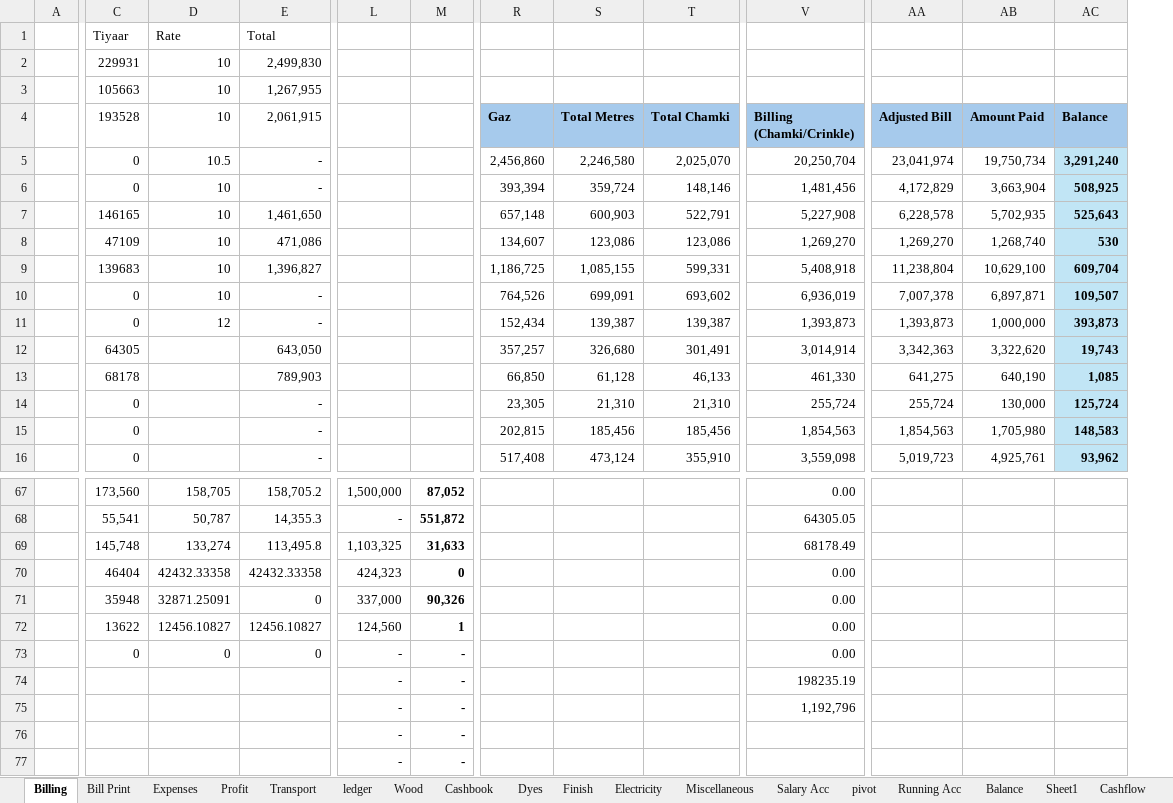
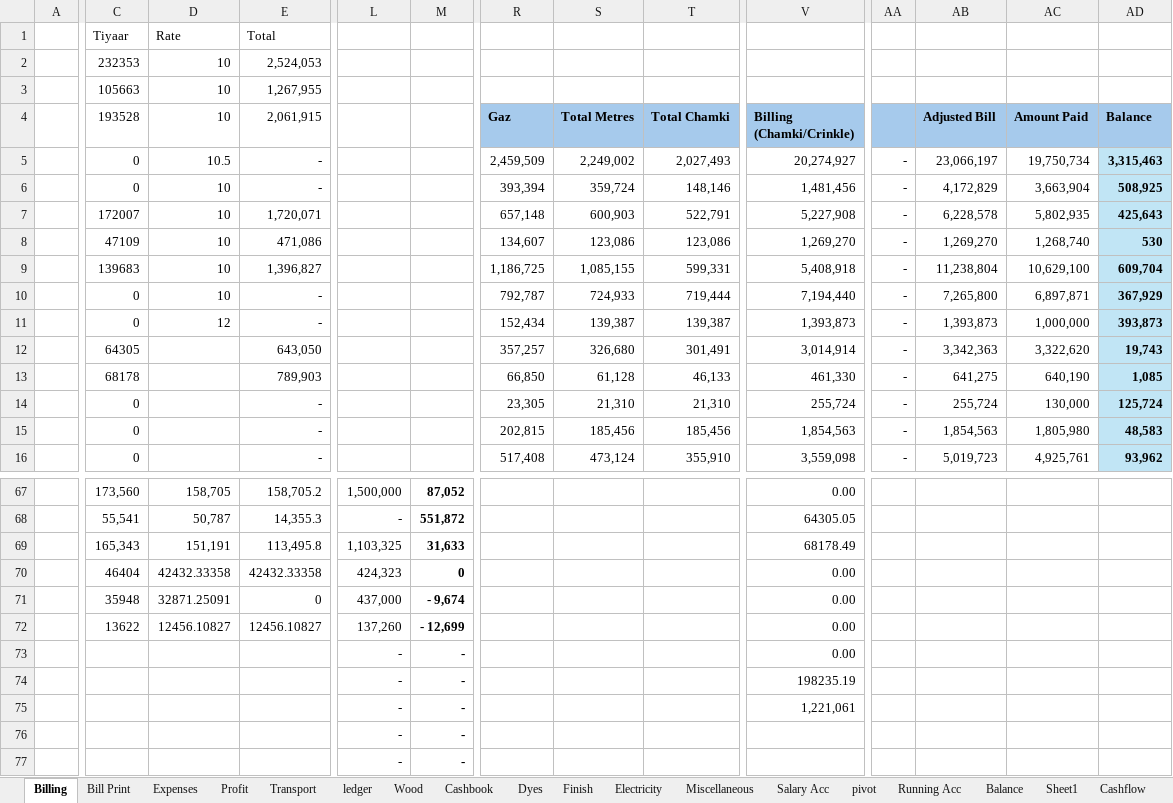
Before and after one commit to omerrazzaq4/AlHamd_Nov, an Excel workbook: Factory_Khata_November.xlsx, sheet Billing, drawn as a sheet; only a part is shown, gaps mark what is left out; values as stored, in another font and other column widths than the file's, no borders; table styles not drawn; addresses are those after the commit; the diff covers the shown part only; the diff names each change by its address in the sheet, - before the commit and + after, or states it on an @@ line.

```diff
--- a/Factory_Khata_November.xlsx (sheet Billing)
+++ b/Factory_Khata_November.xlsx (sheet Billing)
+column AA, rows 5-16: all -
-C2 (193528): 229931
+C2 (193528): 232353
-E2 (2,061,915): 2,499,830
+E2 (2,061,915): 2,524,053
-R5 (Gaz): 2,456,860
+R5 (Gaz): 2,459,509
-S5 (Total Metres): 2,246,580
+S5 (Total Metres): 2,249,002
-T5 (Total Chamki): 2,025,070
+T5 (Total Chamki): 2,027,493
-V5 (Billing (Chamki/Crinkle)): 20,250,704
+V5 (Billing (Chamki/Crinkle)): 20,274,927
-AB5 (Adjusted Bill): 23,041,974
+AB5 (Adjusted Bill): 23,066,197
-AD5 (Balance): 3,291,240
+AD5 (Balance): 3,315,463
-C7 (193528): 146165
+C7 (193528): 172007
-E7 (2,061,915): 1,461,650
+E7 (2,061,915): 1,720,071
-AC7 (Amount Paid): 5,702,935
+AC7 (Amount Paid): 5,802,935
-AD7 (Balance): 525,643
+AD7 (Balance): 425,643
-R10 (Gaz): 764,526
+R10 (Gaz): 792,787
-S10 (Total Metres): 699,091
+S10 (Total Metres): 724,933
-T10 (Total Chamki): 693,602
+T10 (Total Chamki): 719,444
-V10 (Billing (Chamki/Crinkle)): 6,936,019
+V10 (Billing (Chamki/Crinkle)): 7,194,440
-AB10 (Adjusted Bill): 7,007,378
+AB10 (Adjusted Bill): 7,265,800
-AD10 (Balance): 109,507
+AD10 (Balance): 367,929
-AC15 (Amount Paid): 1,705,980
+AC15 (Amount Paid): 1,805,980
-AD15 (Balance): 148,583
+AD15 (Balance): 48,583
-C69 (193528): 145,748
+C69 (193528): 165,343
-D69 (10): 133,274
+D69 (10): 151,191
-L71: 337,000
+L71: 437,000
-M71: 90,326
+M71: - 9,674
-L72: 124,560
+L72: 137,260
-M72: 1
+M72: - 12,699
-C73 (193528): 0
+C73 (193528): (empty)
-D73 (10): 0
+D73 (10): (empty)
-E73 (2,061,915): 0
+E73 (2,061,915): (empty)
-V75 (Billing (Chamki/Crinkle)): 1,192,796
+V75 (Billing (Chamki/Crinkle)): 1,221,061
```
Also changed, not shown: 1 removed row and 34 edited cells elsewhere in this sheet, sheet Cashbook, sheet ledger, sheet pivot, sheet Dyes, sheet Profit, sheet Balance, 3 more sheets, formulas that keep their value, charts or pictures.
